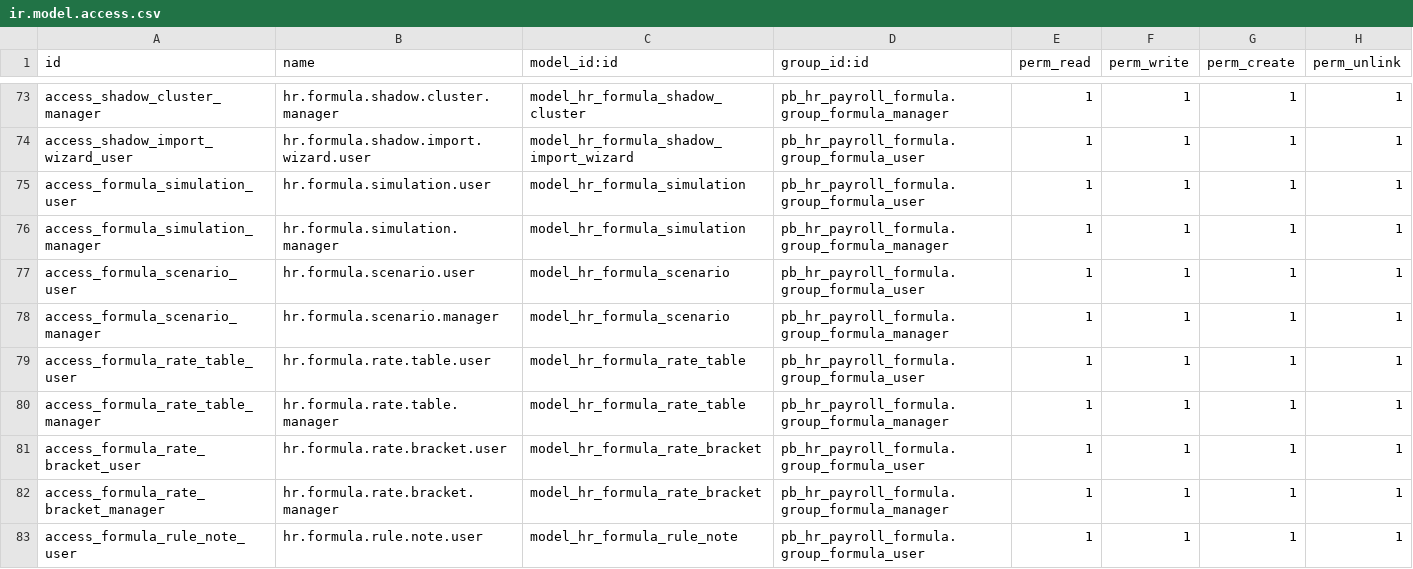
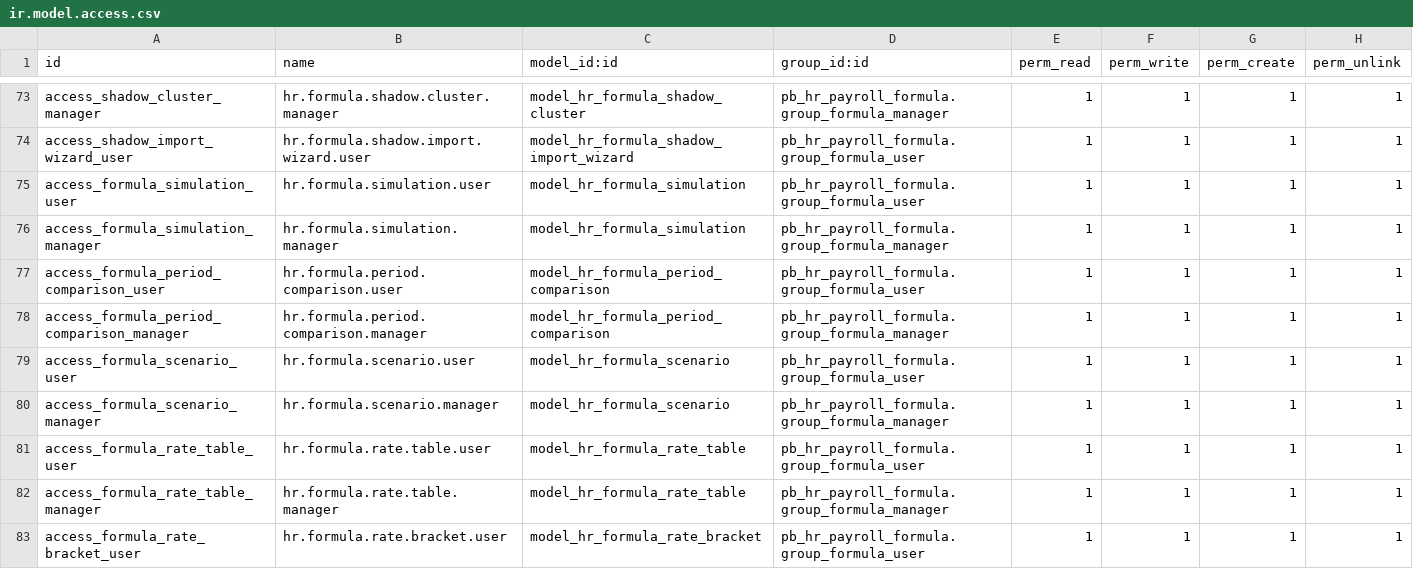
Before and after one commit to biztinct/gitlocal, a CSV file: pb_hr_payroll_formula/security/ir.model.access.csv, drawn as a sheet; only a part is shown, gaps mark what is left out; the shorter side is filled out with more unchanged rows; the diff names each change by its address in the sheet, - before the commit and + after, or states it on an @@ line.

```diff
--- a/pb_hr_payroll_formula/security/ir.model.access.csv
+++ b/pb_hr_payroll_formula/security/ir.model.access.csv
+row 77: access_formula_period_comparison_user | hr.formula.period.comparison.user | model_hr_formula_period_comparison | pb_hr_payroll_formula.group_formula_user | 1 | 1 | 1 | 1
+row 78: access_formula_period_comparison_manager | hr.formula.period.comparison.manager | model_hr_formula_period_comparison | pb_hr_payroll_formula.group_formula_manager | 1 | 1 | 1 | 1
```
Also changed, not shown: 8 other files.
